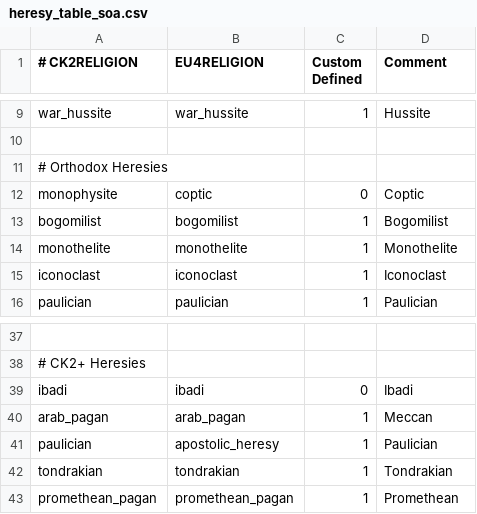
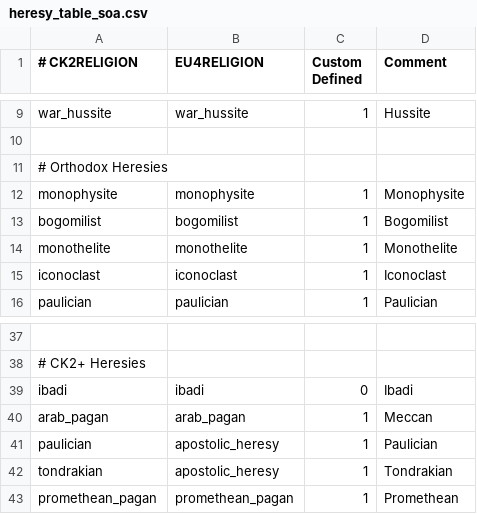
Before and after one commit to ck2plus/Rex_Teutonicorum, a CSV file: rex teutonicorum/eu4_converter/heresy_table_soa.csv, drawn as a sheet; only a part is shown, gaps mark what is left out; the diff names each change by its address in the sheet, - before the commit and + after, or states it on an @@ line.

```diff
--- a/rex teutonicorum/eu4_converter/heresy_table_soa.csv
+++ b/rex teutonicorum/eu4_converter/heresy_table_soa.csv
-B12 (EU4RELIGION): coptic
+B12 (EU4RELIGION): monophysite
-C12 (Custom Defined): 0
+C12 (Custom Defined): 1
-D12 (Comment): Coptic
+D12 (Comment): Monophysite
-B42 (EU4RELIGION): tondrakian
+B42 (EU4RELIGION): apostolic_heresy
```
Also changed, not shown: rex teutonicorum/eu4_converter/nation_table.csv, 13 other files.
